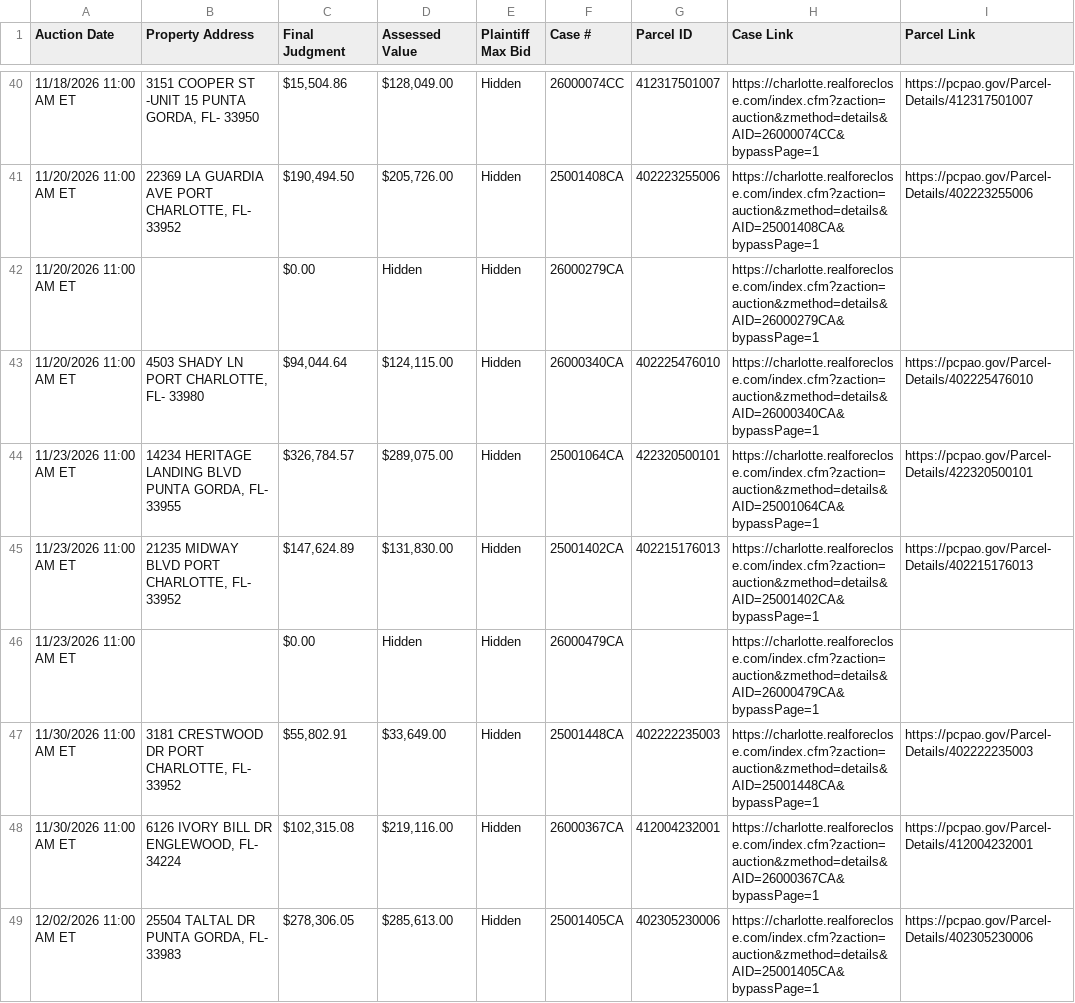
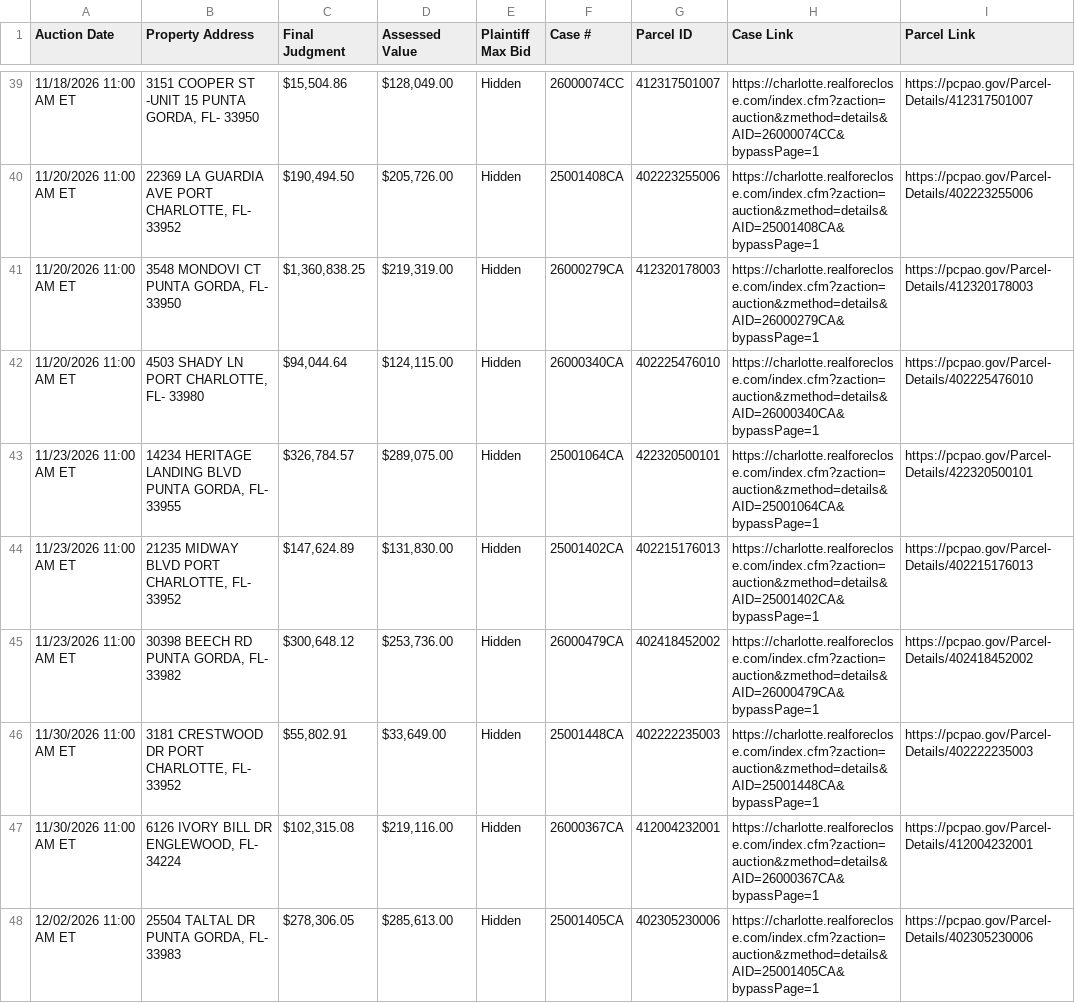
Before and after one commit to figlesias7/realforeclose-charlotte, a CSV file: data/active_foreclosures.csv, drawn as a sheet; only a part is shown, gaps mark what is left out; removed rows and columns are numbered as before the commit, all else as after; the diff covers the shown part only; the diff names each change by its address in the sheet, - before the commit and + after, or states it on an @@ line.

```diff
--- a/data/active_foreclosures.csv
+++ b/data/active_foreclosures.csv
-row 42: 11/20/2026 11:00 AM ET |  | $0.00 | Hidden | Hidden | 26000279CA |  | https://charlotte.realforeclose.com/index.cfm?zaction=auction&zmethod=details&AID=26000279CA&bypassPage=1
+row 41: 11/20/2026 11:00 AM ET | 3548 MONDOVI CT PUNTA GORDA, FL- 33950 | $1,360,838.25 | $219,319.00 | Hidden | 26000279CA | 412320178003 | https://charlotte.realforeclose.com/index.cfm?zaction=auction&zmethod=details&AID=26000279CA&bypassPage=1 | https://pcpao.gov/Parcel-Details/412320178003
-row 46: 11/23/2026 11:00 AM ET |  | $0.00 | Hidden | Hidden | 26000479CA |  | https://charlotte.realforeclose.com/index.cfm?zaction=auction&zmethod=details&AID=26000479CA&bypassPage=1
+row 45: 11/23/2026 11:00 AM ET | 30398 BEECH RD PUNTA GORDA, FL- 33982 | $300,648.12 | $253,736.00 | Hidden | 26000479CA | 402418452002 | https://charlotte.realforeclose.com/index.cfm?zaction=auction&zmethod=details&AID=26000479CA&bypassPage=1 | https://pcpao.gov/Parcel-Details/402418452002
```
Also changed, not shown: 4 added rows, 1 removed row and 1 edited cell elsewhere in this file, data/all_seen.csv, data/event_log.csv, 3 other files.
